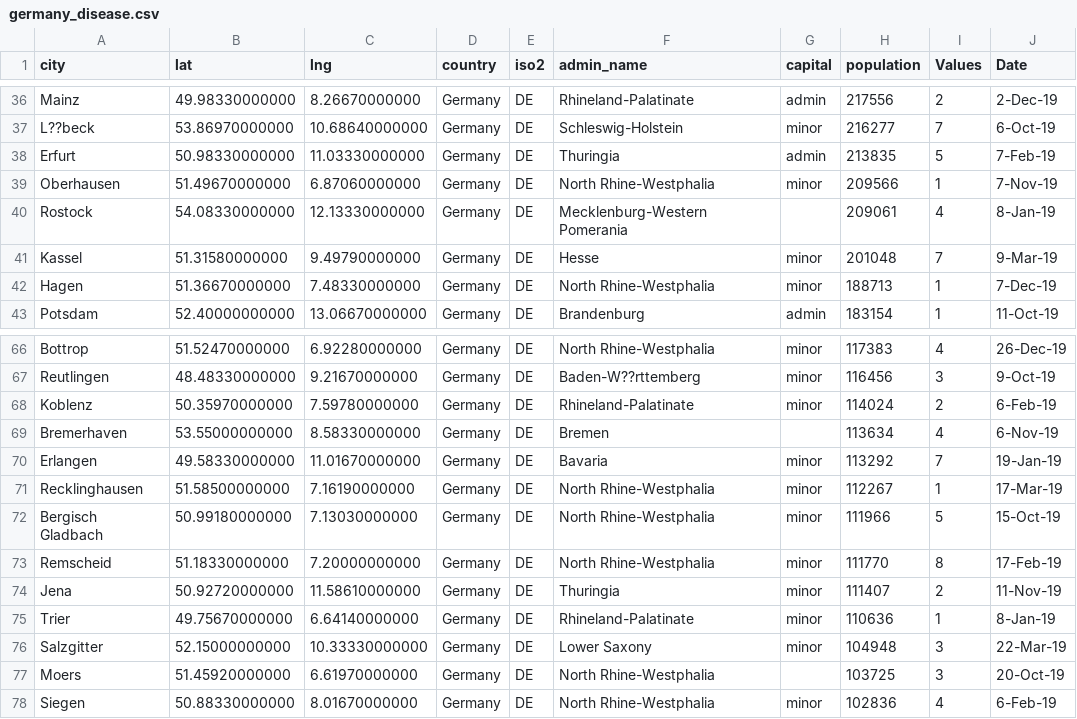
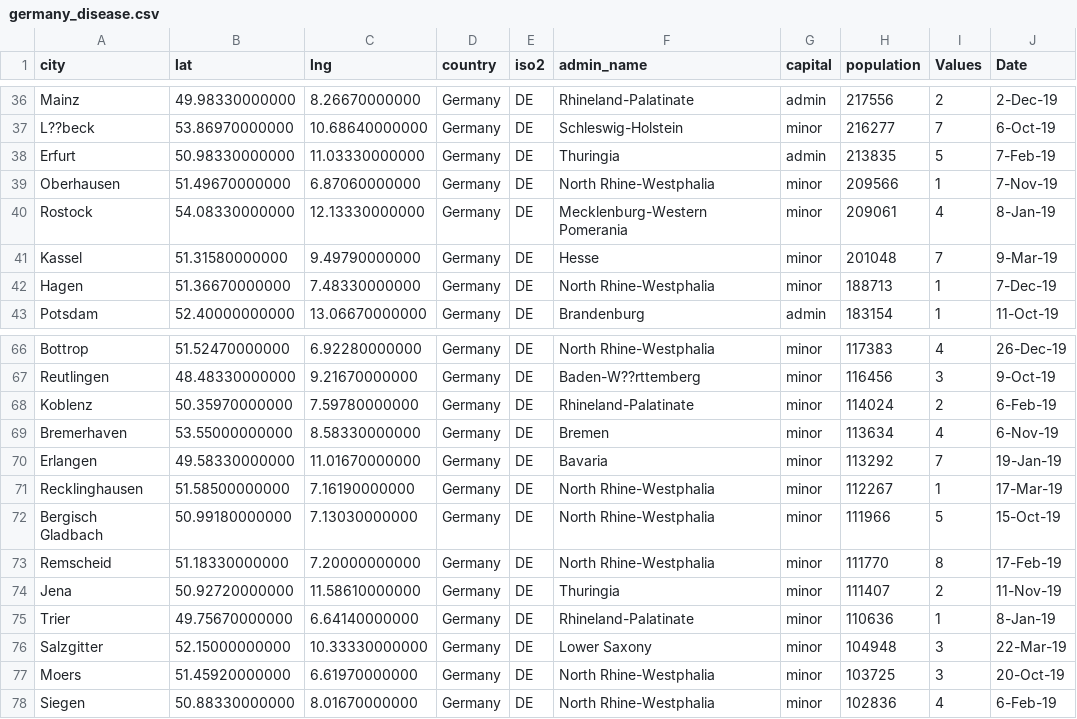
Before and after one commit to muyagafranklyne/germany, a CSV file: germany_disease.csv, drawn as a sheet; only a part is shown, gaps mark what is left out.

Commit message:
Add files via upload

```diff
--- a/germany_disease.csv
+++ b/germany_disease.csv
@@ -39,3 +39,3 @@ Erfurt,50.98330000000,11.03330000000,Germany,DE,Thuringia,admin,213835,5,7-Feb-1
 Oberhausen,51.49670000000,6.87060000000,Germany,DE,North Rhine-Westphalia,minor,209566,1,7-Nov-19
-Rostock,54.08330000000,12.13330000000,Germany,DE,Mecklenburg-Western Pomerania,,209061,4,8-Jan-19
+Rostock,54.08330000000,12.13330000000,Germany,DE,Mecklenburg-Western Pomerania,minor,209061,4,8-Jan-19
 Kassel,51.31580000000,9.49790000000,Germany,DE,Hesse,minor,201048,7,9-Mar-19
@@ -68,3 +68,3 @@ Reutlingen,48.48330000000,9.21670000000,Germany,DE,Baden-W??rttemberg,minor,1164
 Koblenz,50.35970000000,7.59780000000,Germany,DE,Rhineland-Palatinate,minor,114024,2,6-Feb-19
-Bremerhaven,53.55000000000,8.58330000000,Germany,DE,Bremen,,113634,4,6-Nov-19
+Bremerhaven,53.55000000000,8.58330000000,Germany,DE,Bremen,minor,113634,4,6-Nov-19
 Erlangen,49.58330000000,11.01670000000,Germany,DE,Bavaria,minor,113292,7,19-Jan-19
@@ -76,3 +76,3 @@ Trier,49.75670000000,6.64140000000,Germany,DE,Rhineland-Palatinate,minor,110636,
 Salzgitter,52.15000000000,10.33330000000,Germany,DE,Lower Saxony,minor,104948,3,22-Mar-19
-Moers,51.45920000000,6.61970000000,Germany,DE,North Rhine-Westphalia,,103725,3,20-Oct-19
+Moers,51.45920000000,6.61970000000,Germany,DE,North Rhine-Westphalia,minor,103725,3,20-Oct-19
 Siegen,50.88330000000,8.01670000000,Germany,DE,North Rhine-Westphalia,minor,102836,4,6-Feb-19
```
